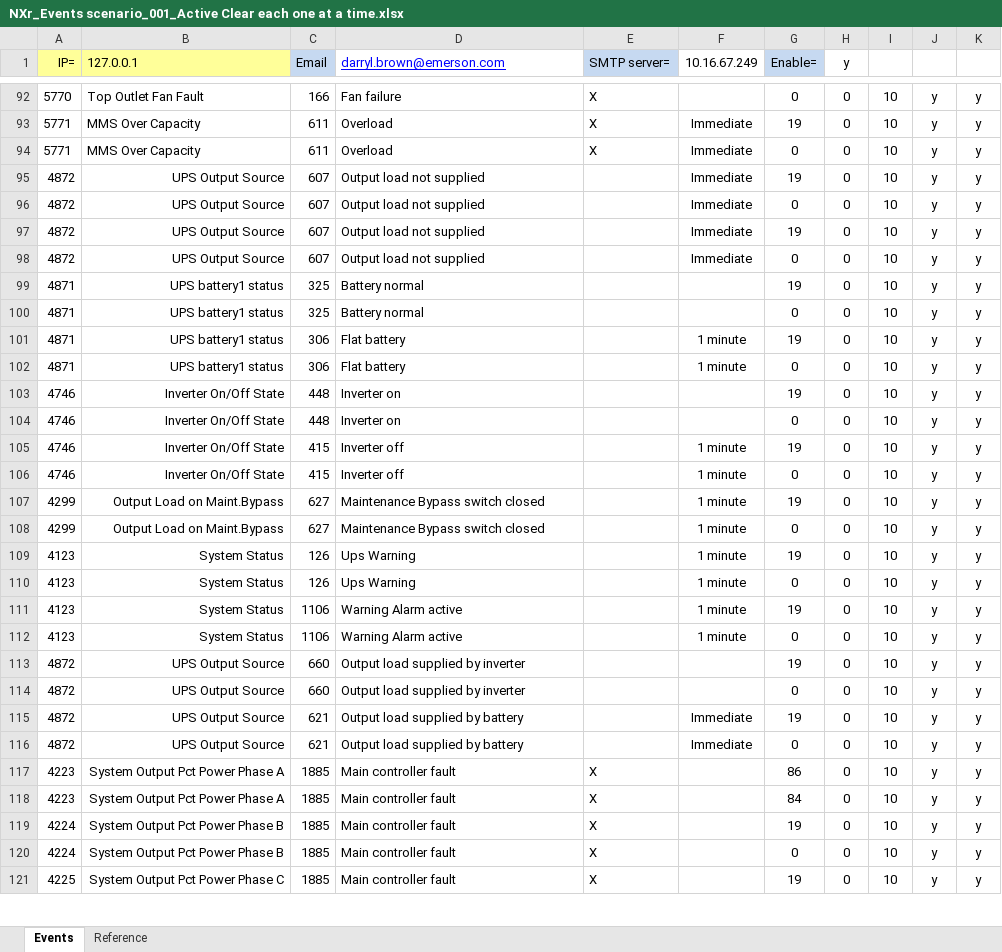
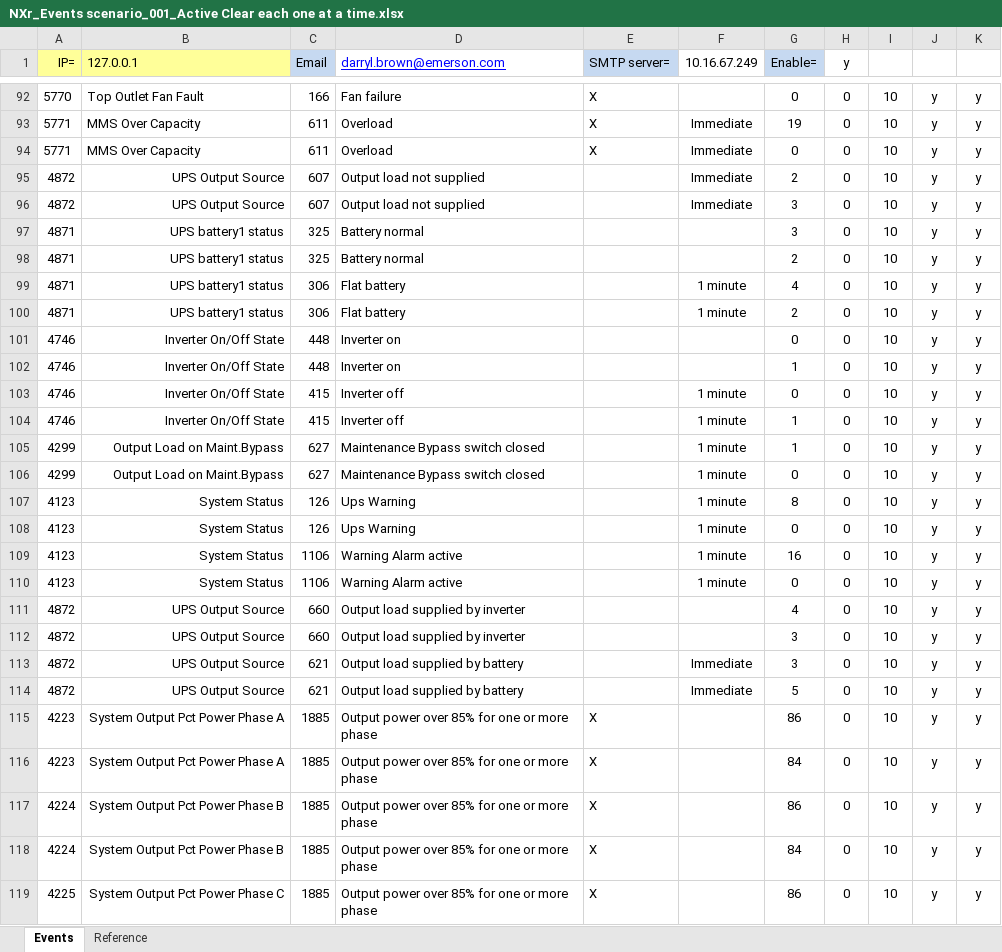
Before and after one commit to Dorish/DataDriven, an Excel workbook: Tools/LIFEnet/NXr_Events scenario_001_Active Clear each one at a time.xlsx, sheet Events, drawn as a sheet; only a part is shown, gaps mark what is left out; values as stored, in another font and other column widths than the file's, no borders; removed rows and columns are numbered as before the commit, all else as after; the diff covers the shown part only; the diff names each change by its address in the sheet, - before the commit and + after, or states it on an @@ line.

```diff
--- a/Tools/LIFEnet/NXr_Events scenario_001_Active Clear each one at a time.xlsx (sheet Events)
+++ b/Tools/LIFEnet/NXr_Events scenario_001_Active Clear each one at a time.xlsx (sheet Events)
-G95 (Enable=): 19
+G95 (Enable=): 2
-G96 (Enable=): 0
+G96 (Enable=): 3
-row 97: 4872 | UPS Output Source | 607 | Output load not supplied |  | Immediate | 19 | 0 | 10 | y | y
-row 98: 4872 | UPS Output Source | 607 | Output load not supplied |  | Immediate | 0 | 0 | 10 | y | y
-G97 (Enable=): 19
+G97 (Enable=): 3
-G98 (Enable=): 0
+G98 (Enable=): 2
-G99 (Enable=): 19
+G99 (Enable=): 4
-G100 (Enable=): 0
+G100 (Enable=): 2
-row 103: 4746 | Inverter On/Off State | 448 | Inverter on |  |  | 19 | 0 | 10 | y | y
-C102 (Email): 415
+C102 (Email): 448
-D102 (darryl.brown@emerson.com): Inverter off
+D102 (darryl.brown@emerson.com): Inverter on
-F102 (10.16.67.249): 1 minute
+F102 (10.16.67.249): (empty)
-G102 (Enable=): 19
+G102 (Enable=): 1
+row 104: 4746 | Inverter On/Off State | 415 | Inverter off |  | 1 minute | 1 | 0 | 10 | y | y
-G105 (Enable=): 19
+G105 (Enable=): 1
-G107 (Enable=): 19
+G107 (Enable=): 8
-G109 (Enable=): 19
+G109 (Enable=): 16
-G111 (Enable=): 19
+G111 (Enable=): 4
-G112 (Enable=): 0
+G112 (Enable=): 3
-G113 (Enable=): 19
+G113 (Enable=): 3
-G114 (Enable=): 0
+G114 (Enable=): 5
-D115:D119 (darryl.brown@emerson.com): Main controller fault
+D115:D119 (darryl.brown@emerson.com): Output power over 85% for one or more phase
-G117 (Enable=): 19
+G117 (Enable=): 86
-G118 (Enable=): 0
+G118 (Enable=): 84
-G119 (Enable=): 19
+G119 (Enable=): 86
```
Also changed, not shown: 4 removed rows and 4 edited cells elsewhere in this sheet, formulas that keep their value, Tools/LIFEnet/NXr_Events scenario_002 All Active in sequence, Clear in sequence.xlsx, Tools/LIFEnet/NXr_Events scenario_003 All Active in sequence, Clear all at once.xlsx, 11 other files.
